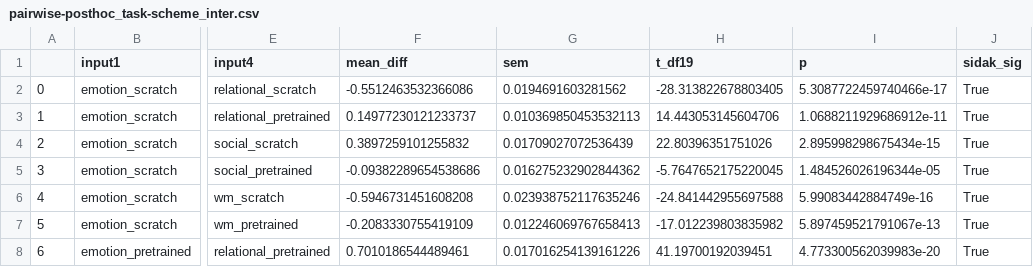
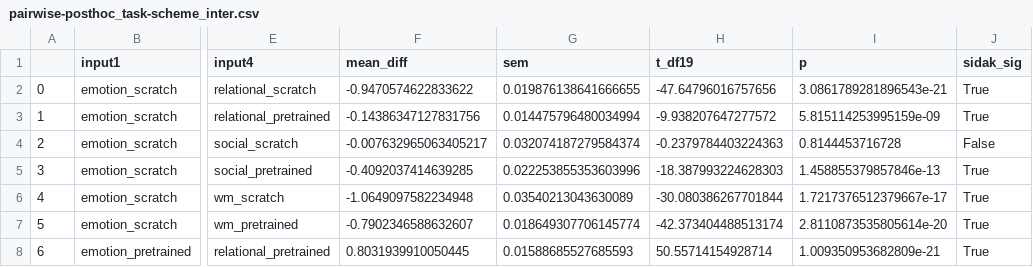
Before and after one commit to PhilippS893/thesis_code_and_analyses, a CSV file: 04_transfer_learning/stats/pairwise-posthoc_task-scheme_inter.csv, drawn as a sheet; only a part is shown, gaps mark what is left out; the diff covers the shown part only; the diff names each change by its address in the sheet, - before the commit and + after, or states it on an @@ line.

```diff
--- a/04_transfer_learning/stats/pairwise-posthoc_task-scheme_inter.csv
+++ b/04_transfer_learning/stats/pairwise-posthoc_task-scheme_inter.csv
-F2 (mean_diff): -0.5512463532366086
+F2 (mean_diff): -0.9470574622833622
-G2 (sem): 0.0194691603281562
+G2 (sem): 0.019876138641666655
-H2 (t_df19): -28.313822678803405
+H2 (t_df19): -47.64796016757656
-I2 (p): 5.3087722459740466e-17
+I2 (p): 3.0861789281896543e-21
-F3 (mean_diff): 0.14977230121233737
+F3 (mean_diff): -0.14386347127831756
-G3 (sem): 0.010369850453532113
+G3 (sem): 0.014475796480034994
-H3 (t_df19): 14.443053145604706
+H3 (t_df19): -9.938207647277572
-I3 (p): 1.0688211929686912e-11
+I3 (p): 5.815114253995159e-09
-F4 (mean_diff): 0.3897259101255832
+F4 (mean_diff): -0.007632965063405217
-G4 (sem): 0.01709027072536439
+G4 (sem): 0.032074187279584374
-H4 (t_df19): 22.80396351751026
+H4 (t_df19): -0.2379784403224363
-I4 (p): 2.895998298675434e-15
+I4 (p): 0.8144453716728
-J4 (sidak_sig): True
+J4 (sidak_sig): False
-F5 (mean_diff): -0.09382289654538686
+F5 (mean_diff): -0.4092037414639285
-G5 (sem): 0.016275232902844362
+G5 (sem): 0.022253855353603996
-H5 (t_df19): -5.7647652175220045
+H5 (t_df19): -18.387993224628303
-I5 (p): 1.484526026196344e-05
+I5 (p): 1.458855379857846e-13
-F6 (mean_diff): -0.5946731451608208
+F6 (mean_diff): -1.0649097582234948
-G6 (sem): 0.023938752117635246
+G6 (sem): 0.03540213043630089
-H6 (t_df19): -24.841442955697588
+H6 (t_df19): -30.080386267701844
-I6 (p): 5.99083442884749e-16
+I6 (p): 1.7217376512379667e-17
-F7 (mean_diff): -0.2083330755419109
+F7 (mean_diff): -0.7902346588632607
-G7 (sem): 0.012246069767658413
+G7 (sem): 0.018649307706145774
-H7 (t_df19): -17.012239803835982
+H7 (t_df19): -42.373404488513174
-I7 (p): 5.897459521791067e-13
+I7 (p): 2.8110873535805614e-20
-F8 (mean_diff): 0.7010186544489461
+F8 (mean_diff): 0.8031939910050445
-G8 (sem): 0.017016254139161226
+G8 (sem): 0.01588685527685593
-H8 (t_df19): 41.19700192039451
+H8 (t_df19): 50.55714154928714
-I8 (p): 4.773300562039983e-20
+I8 (p): 1.009350953682809e-21
```
Also changed, not shown: 56 edited cells elsewhere in this file, 04_transfer_learning/stats/pairwise-posthoc_scheme-size.csv, 04_transfer_learning/stats/pairwise-posthoc_scheme-size_inter.csv, 28 other files.
